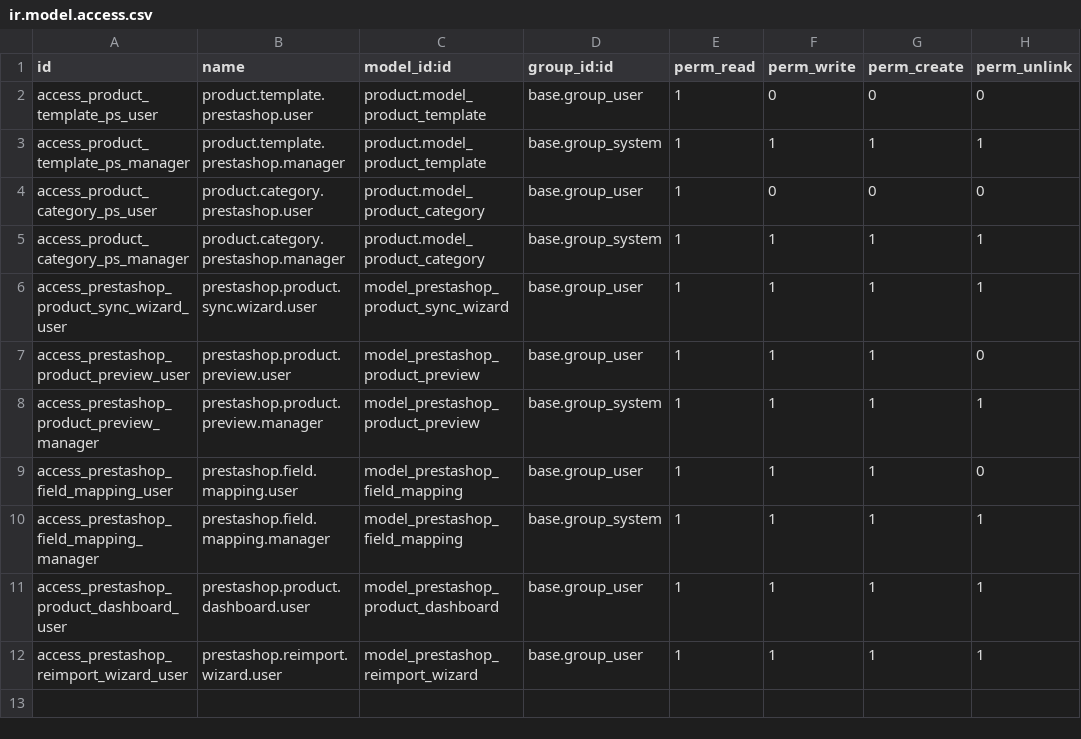
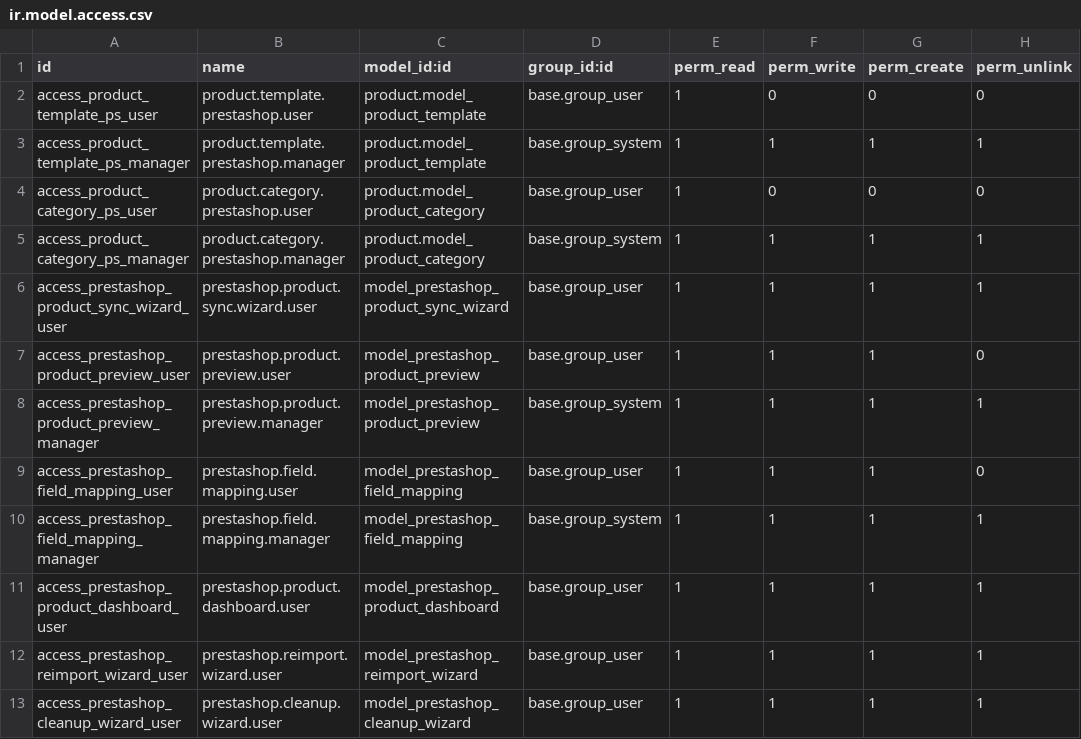
Before and after one commit to pixeeplay/nus-odoo18, a CSV file: prestashop_product_sync/security/ir.model.access.csv, drawn as a sheet.

```diff
--- a/prestashop_product_sync/security/ir.model.access.csv
+++ b/prestashop_product_sync/security/ir.model.access.csv
@@ -12 +12,2 @@ access_prestashop_product_dashboard_user,prestashop.product.dashboard.user,model
 access_prestashop_reimport_wizard_user,prestashop.reimport.wizard.user,model_prestashop_reimport_wizard,base.group_user,1,1,1,1
+access_prestashop_cleanup_wizard_user,prestashop.cleanup.wizard.user,model_prestashop_cleanup_wizard,base.group_user,1,1,1,1
```
Also changed, not shown: 9 other files.
